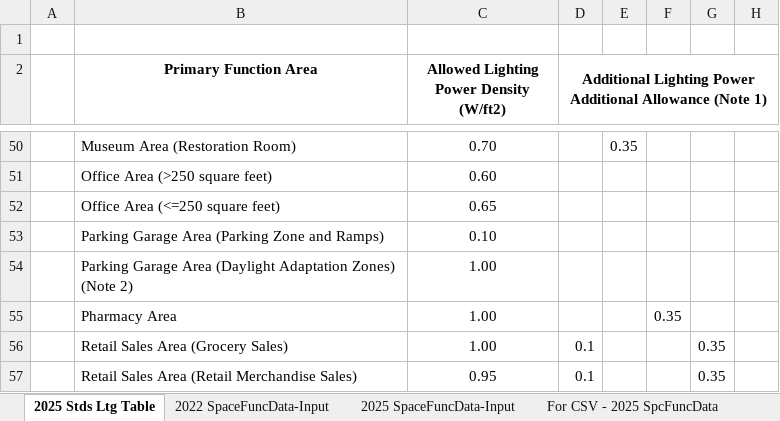
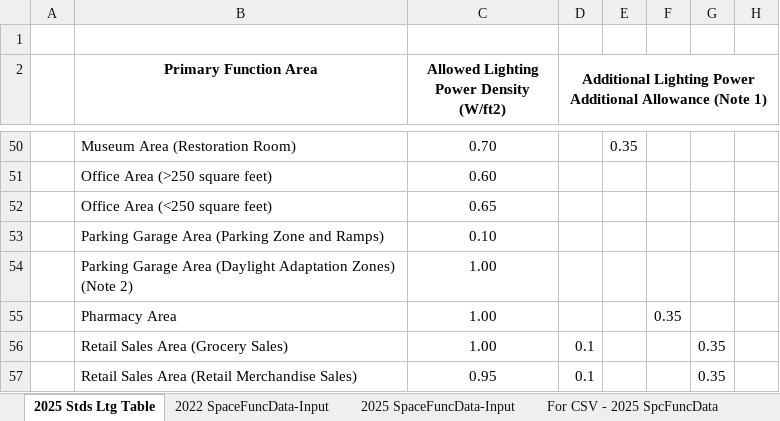
Before and after one commit to joesinger12/Test-Mirror-Workflow, an Excel workbook: Documentation/T24N/Appendix_5.4A_SpaceUseData-T24N-2025.xlsx, sheet 2025 Stds Ltg Table, drawn as a sheet; only a part is shown, gaps mark what is left out; values as stored, in another font and other column widths than the file's, no borders; the diff names each change by its address in the sheet, - before the commit and + after, or states it on an @@ line.

```diff
--- a/Documentation/T24N/Appendix_5.4A_SpaceUseData-T24N-2025.xlsx (sheet 2025 Stds Ltg Table)
+++ b/Documentation/T24N/Appendix_5.4A_SpaceUseData-T24N-2025.xlsx (sheet 2025 Stds Ltg Table)
-B52 (Primary Function Area): Office Area (<=250 square feet)
+B52 (Primary Function Area): Office Area (<250 square feet)
```
Also changed, not shown: sheet 25 SpcFunc & VentSpcFunc combos, sheet SpcFuncBkCompat 22-25, sheet 2022SpcFunc BEMEnums Gen, sheet 2022 SpaceFuncData-Input, sheet 2025 SpaceFuncData-Input, sheet For CSV - 2025 SpcFuncData, Documentation/T24N/Appendix_5.4A_SpaceUseData-T24N-2022.xlsx, 13 other files.
